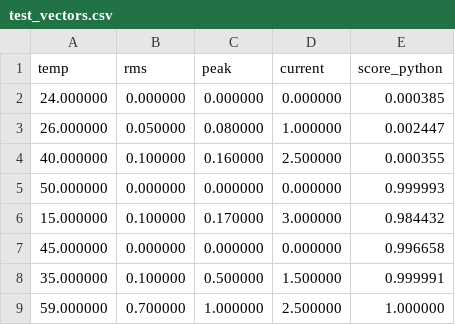
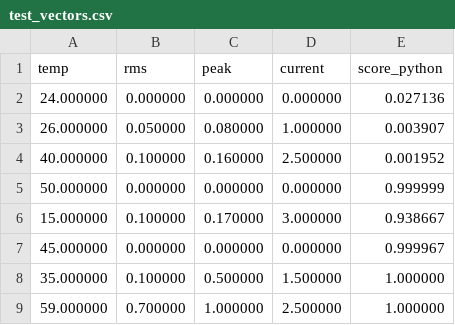
Before and after one commit to bouabdallah-yacine/predictive-maintenance-edge-ai, a CSV file: ai/test_vectors.csv, drawn as a sheet.

```diff
--- a/ai/test_vectors.csv
+++ b/ai/test_vectors.csv
@@ -1,9 +1,9 @@
 temp,rms,peak,current,score_python
-24.000000,0.000000,0.000000,0.000000,0.000385
-26.000000,0.050000,0.080000,1.000000,0.002447
-40.000000,0.100000,0.160000,2.500000,0.000355
-50.000000,0.000000,0.000000,0.000000,0.999993
-15.000000,0.100000,0.170000,3.000000,0.984432
-45.000000,0.000000,0.000000,0.000000,0.996658
-35.000000,0.100000,0.500000,1.500000,0.999991
+24.000000,0.000000,0.000000,0.000000,0.027136
+26.000000,0.050000,0.080000,1.000000,0.003907
+40.000000,0.100000,0.160000,2.500000,0.001952
+50.000000,0.000000,0.000000,0.000000,0.999999
+15.000000,0.100000,0.170000,3.000000,0.938667
+45.000000,0.000000,0.000000,0.000000,0.999967
+35.000000,0.100000,0.500000,1.500000,1.000000
 59.000000,0.700000,1.000000,2.500000,1.000000
```
Also changed, not shown: 5 other files.
